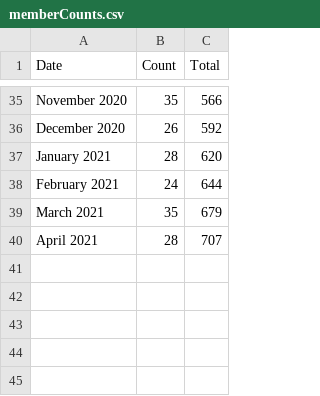
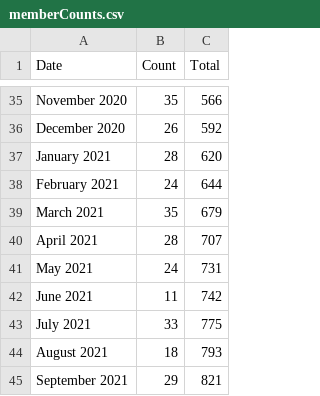
Before and after one commit to USRSE/usrse.github.io, a CSV file: _data/memberCounts.csv, drawn as a sheet; only a part is shown, gaps mark what is left out.

```diff
--- a/_data/memberCounts.csv
+++ b/_data/memberCounts.csv
@@ -40 +40,6 @@ March 2021,35,679
 April 2021,28,707
+May 2021,24,731
+June 2021,11,742
+July 2021,33,775
+August 2021,18,793
+September 2021,29,821
```
Also changed, not shown: 53 other files.
